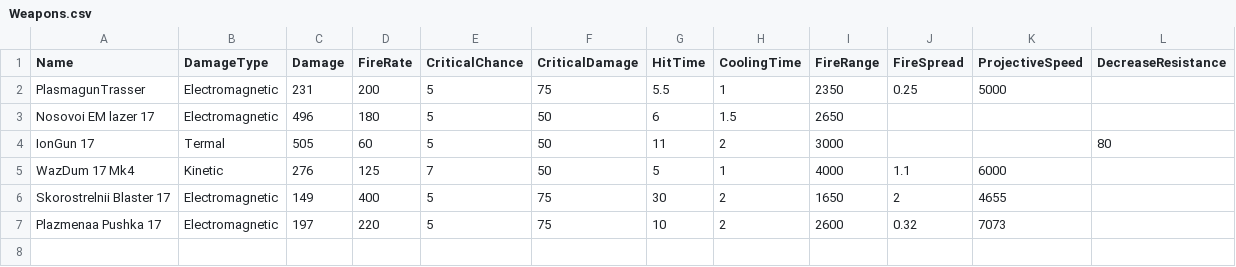
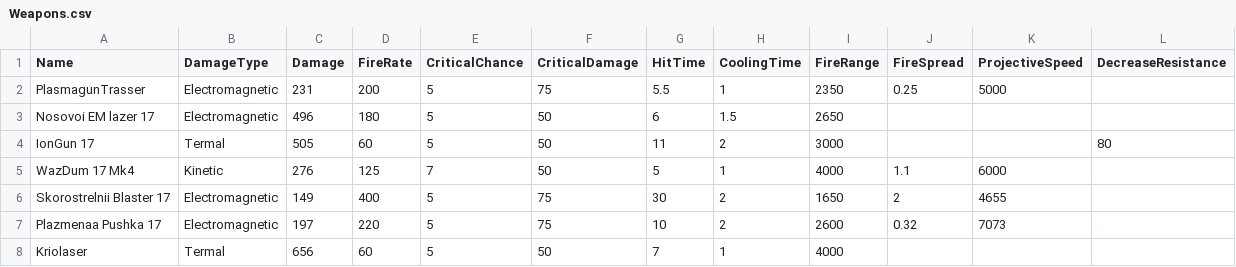
Before and after one commit to SSkeptix/SCHelper, a CSV file: SCHelper/Weapons.csv, drawn as a sheet.

Commit message:
More Data

```diff
--- a/SCHelper/Weapons.csv
+++ b/SCHelper/Weapons.csv
@@ -7 +7,2 @@ Skorostrelnii Blaster 17,Electromagnetic,149,400,5,75,30,2,1650,2,4655,
 Plazmenaa Pushka 17,Electromagnetic,197,220,5,75,10,2,2600,0.32,7073,
+Kriolaser,Termal,656,60,5,50,7,1,4000,,,
```
Also changed, not shown: SCHelper/SeedChips.csv, SCHelper/Ships.csv, 1 other file.
